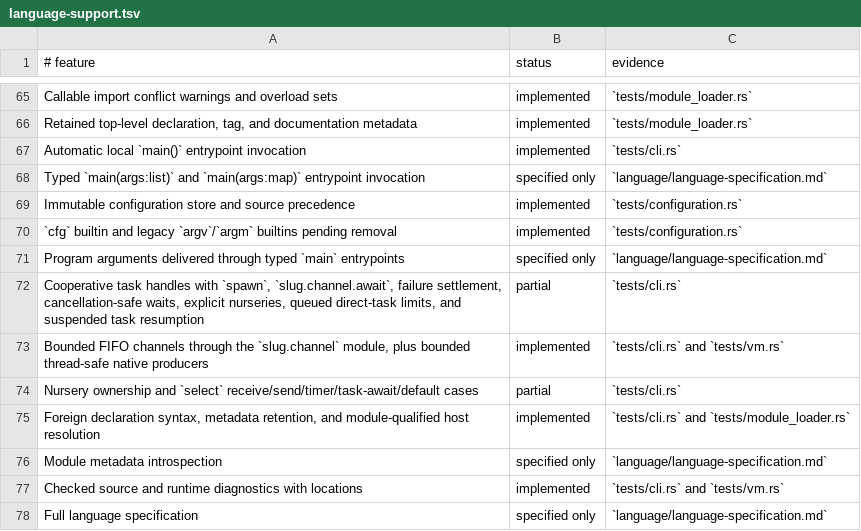
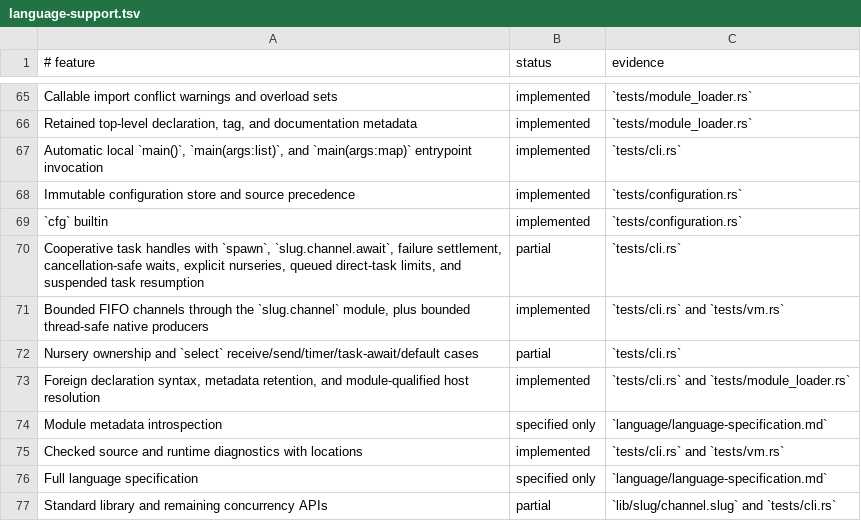
Before and after one commit to babyman/slug-rs, a TSV file: docs/language-support.tsv, drawn as a sheet; only a part is shown, gaps mark what is left out; the shorter side is filled out with more unchanged rows.

Commit message:
feat(vm): remove legacy `argv` and `argm` builtins
Remove obsolete `argv` and `argm` builtins, superseded by typed `main(args:list)`
and `main(args:map)` entrypoints. Update bytecode, VM, and compiler logic for
entrypoint validation and argument handling. Adjust tests, documentation, and
changelog to reflect these changes.

```diff
--- a/docs/language-support.tsv
+++ b/docs/language-support.tsv
@@ -66,7 +66,5 @@ Callable import conflict warnings and overload sets|implemented|`tests/module_lo
 Retained top-level declaration, tag, and documentation metadata|implemented|`tests/module_loader.rs`
-Automatic local `main()` entrypoint invocation|implemented|`tests/cli.rs`
-Typed `main(args:list)` and `main(args:map)` entrypoint invocation|specified only|`language/language-specification.md`
+Automatic local `main()`, `main(args:list)`, and `main(args:map)` entrypoint invocation|implemented|`tests/cli.rs`
 Immutable configuration store and source precedence|implemented|`tests/configuration.rs`
-`cfg` builtin and legacy `argv`/`argm` builtins pending removal|implemented|`tests/configuration.rs`
-Program arguments delivered through typed `main` entrypoints|specified only|`language/language-specification.md`
+`cfg` builtin|implemented|`tests/configuration.rs`
 Cooperative task handles with `spawn`, `slug.channel.await`, failure settlement, cancellation-safe waits, explicit nurseries, queued direct-task limits, and suspended task resumption|partial|`tests/cli.rs`
```
Also changed, not shown: 10 other files.
